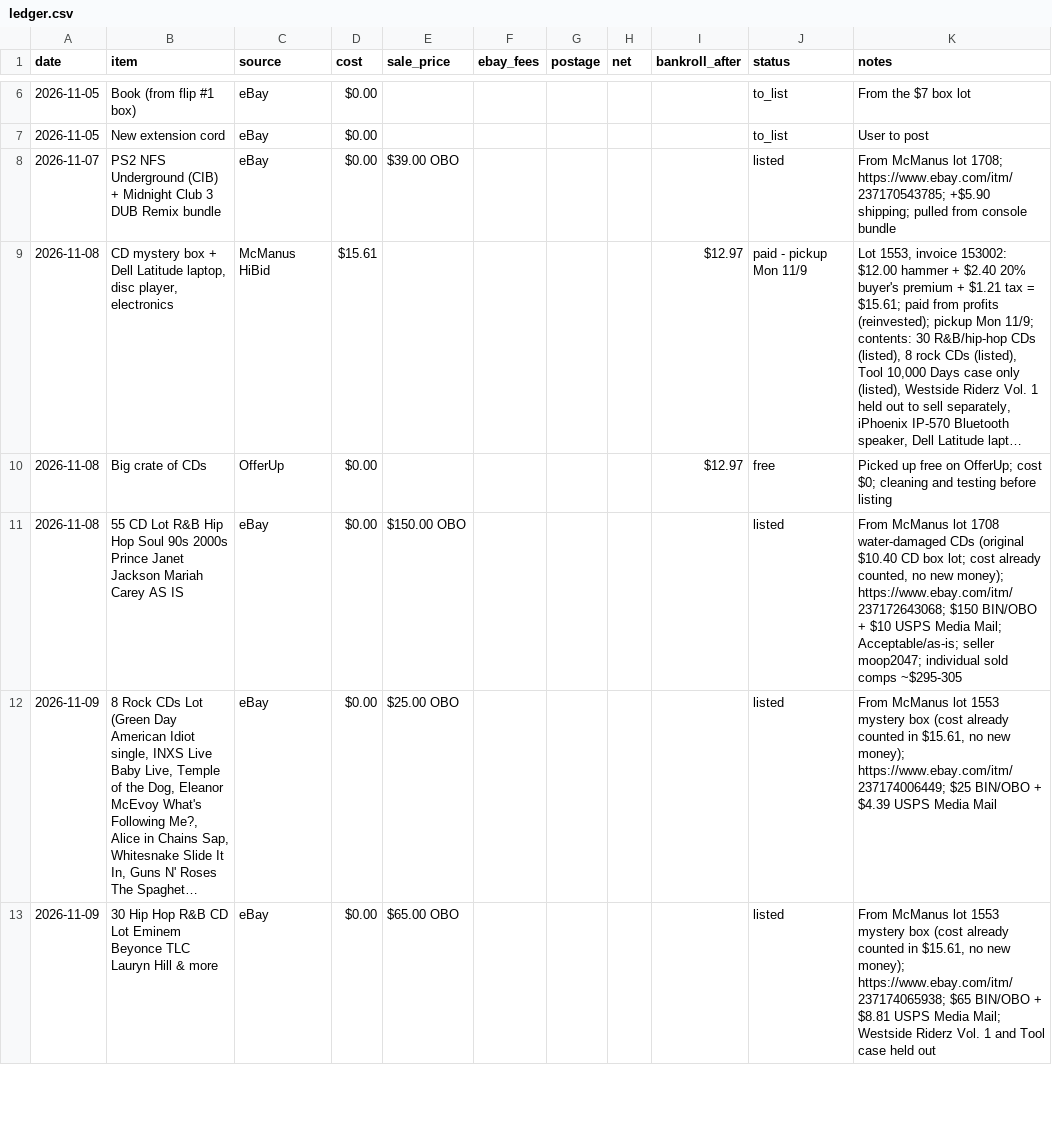
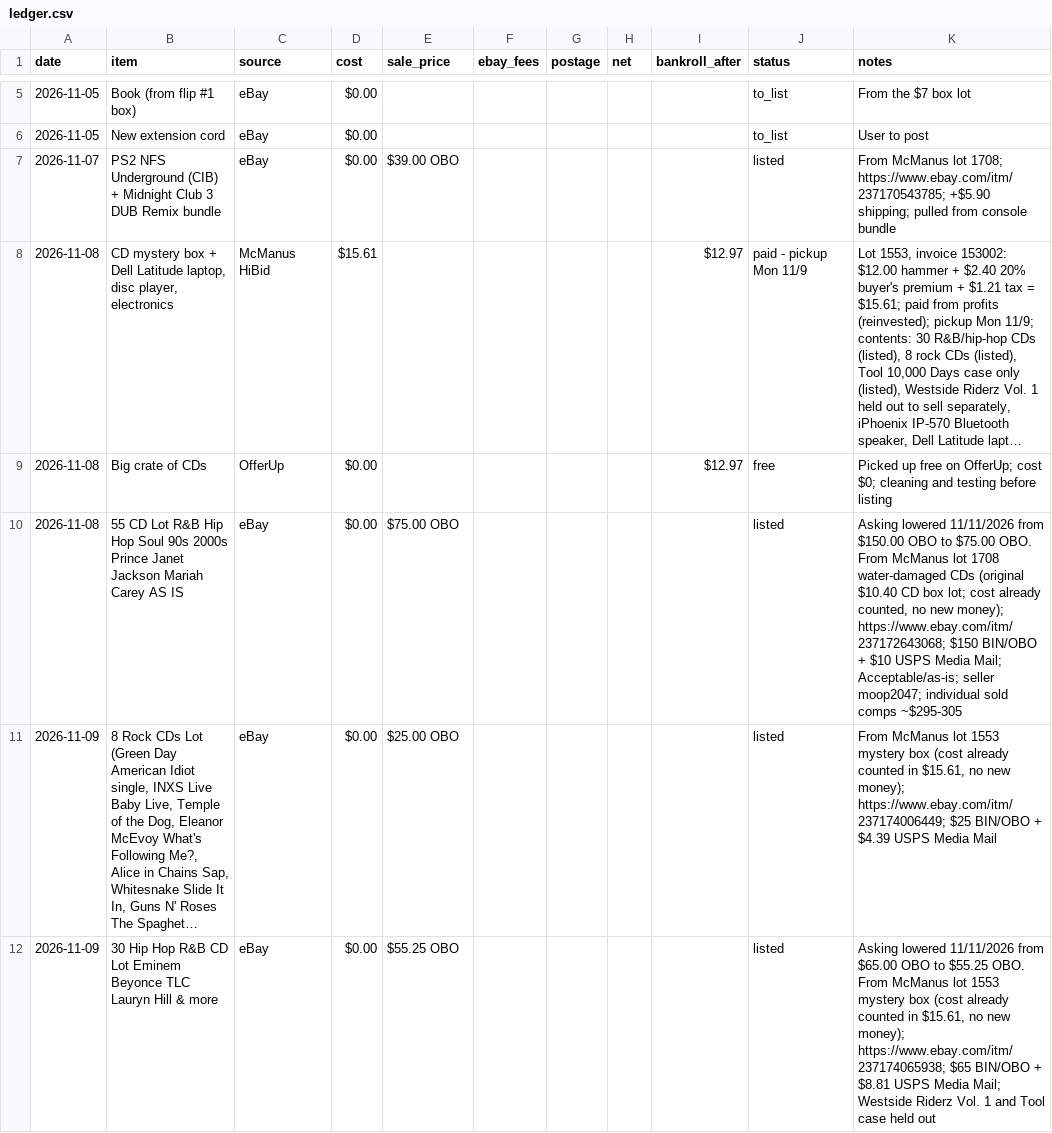
Before and after one commit to 16BITKAS/Paper-clip-to-1m, a CSV file: data/ledger.csv, drawn as a sheet; only a part is shown, gaps mark what is left out; long unchanged cells end in …; addresses are those after the commit; the diff covers the shown part only; the diff names each change by its address in the sheet, - before the commit and + after, or states it on an @@ line.

```diff
--- a/data/ledger.csv
+++ b/data/ledger.csv
-E10 (sale_price): $150.00 OBO
+E10 (sale_price): $75.00 OBO
-K10 (notes): From McManus…
+K10 (notes): Asking lowered 11/11/2026 from $150.00 OBO to $75.00 OBO. From McManus…
-E12 (sale_price): $65.00 OBO
+E12 (sale_price): $55.25 OBO
-K12 (notes): From McManus…
+K12 (notes): Asking lowered 11/11/2026 from $65.00 OBO to $55.25 OBO. From McManus…
```
Also changed, not shown: 1 added row, 1 removed row and 2 edited cells elsewhere in this file, 1 other file.
